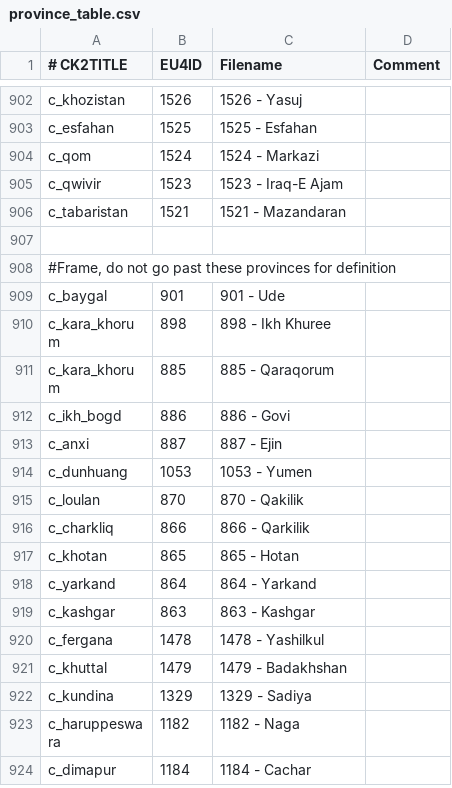
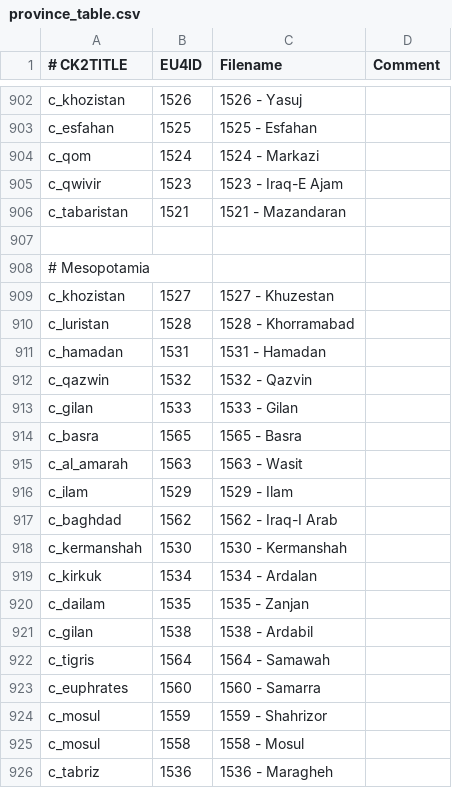
Before and after one commit to zeress/CK2--to-VeF, a CSV file: CK2Plus_VeF/eu4_converter/province_table.csv, drawn as a sheet; only a part is shown, gaps mark what is left out; the shorter side is filled out with more unchanged rows; the diff covers the shown part only.

Commit message:
Mesopotamia added

```diff
--- a/CK2Plus_VeF/eu4_converter/province_table.csv
+++ b/CK2Plus_VeF/eu4_converter/province_table.csv
@@ -907 +907,20 @@ c_tabaristan;1521;1521 - Mazandaran;
 
+# Mesopotamia
+c_khozistan;1527;1527 - Khuzestan;
+c_luristan;1528;1528 - Khorramabad;
+c_hamadan;1531;1531 - Hamadan;
+c_qazwin;1532;1532 - Qazvin;
+c_gilan;1533;1533 - Gilan;
+c_basra;1565;1565 - Basra;
+c_al_amarah;1563;1563 - Wasit;
+c_ilam;1529;1529 - Ilam;
+c_baghdad;1562;1562 - Iraq-I Arab;
+c_kermanshah;1530;1530 - Kermanshah;
+c_kirkuk;1534;1534 - Ardalan;
+c_dailam;1535;1535 - Zanjan;
+c_gilan;1538;1538 - Ardabil;
+c_tigris;1564;1564 - Samawah;
+c_euphrates;1560;1560 - Samarra;
+c_mosul;1559;1559 - Shahrizor;
+c_mosul;1558;1558 - Mosul;
+c_tabriz;1536;1536 - Maragheh;
```
Also changed, not shown: 40 added rows elsewhere in this file.
